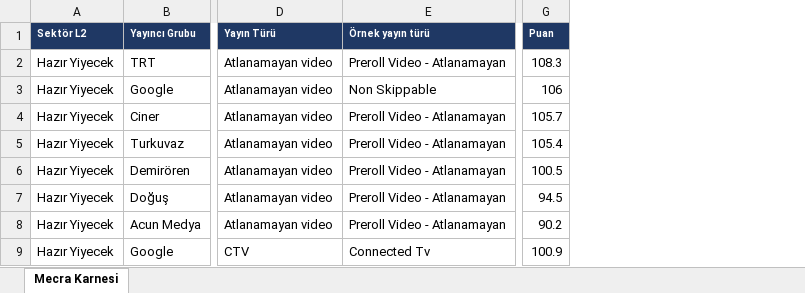
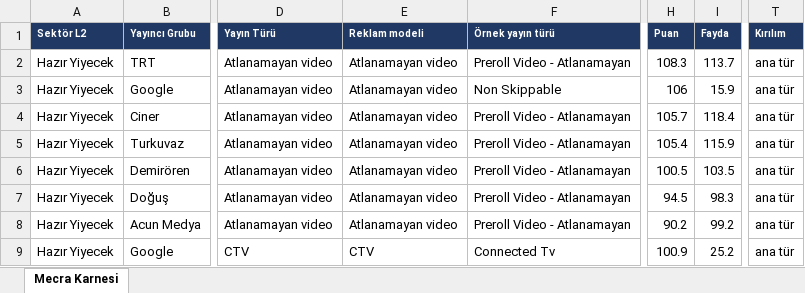
Before and after one commit to Growity-ai-lab/growth-hub, an Excel workbook: growth-hub/puanlama/Mecra_Karnesi.xlsx, sheet Mecra Karnesi, drawn as a sheet; only a part is shown, gaps mark what is left out; values as stored, in another font and other column widths than the file's, no borders; the diff names each change by its address in the sheet, - before the commit and + after, or states it on an @@ line.

```diff
--- a/growth-hub/puanlama/Mecra_Karnesi.xlsx (sheet Mecra Karnesi)
+++ b/growth-hub/puanlama/Mecra_Karnesi.xlsx (sheet Mecra Karnesi)
+column E (Reklam modeli), rows 2-9: Atlanamayan video | Atlanamayan video | Atlanamayan video | Atlanamayan video | Atlanamayan video | Atlanamayan video | Atlanamayan video | CTV
+column I (Fayda), rows 2-9: 113.7 | 15.9 | 118.4 | 115.9 | 103.5 | 98.3 | 99.2 | 25.2
+column T (Kırılım), rows 2-9: all ana tür
```
Also changed, not shown: growth-hub/sozluk/sozluk.xlsx, 11 other files.
